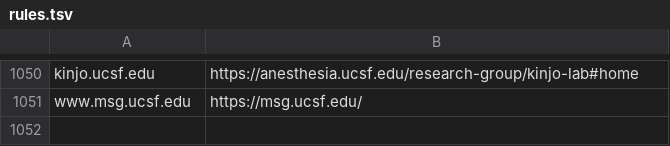
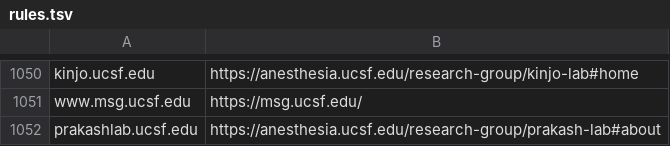
Before and after one commit to ucsf-web-services/redirect-service, a TSV file: rules.tsv, drawn as a sheet; only a part is shown, gaps mark what is left out; the diff names each change by its address in the sheet, - before the commit and + after, or states it on an @@ line.

Commit message:
please update it
please update it against ##RITM0177715

```diff
--- a/rules.tsv
+++ b/rules.tsv
+row 1052: prakashlab.ucsf.edu | https://anesthesia.ucsf.edu/research-group/prakash-lab#about
```
